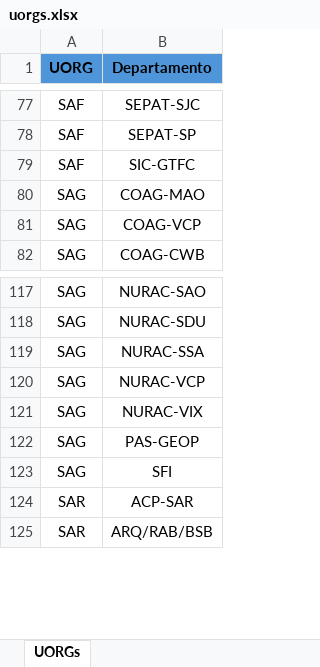
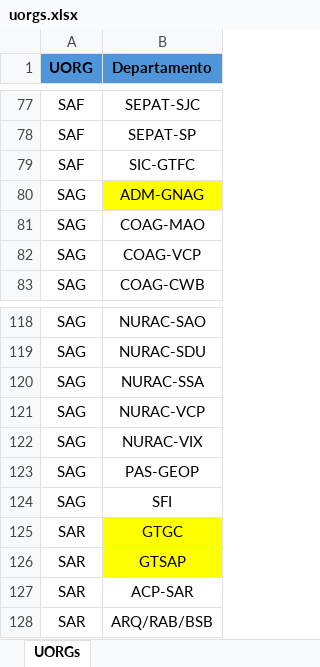
Before and after one commit to LuizBeltrao90/LGPD_SEI, an Excel workbook: uorgs.xlsx, sheet UORGs, drawn as a sheet; only a part is shown, gaps mark what is left out; values as stored, in another font and other column widths than the file's, no borders; the diff names each change by its address in the sheet, - before the commit and + after, or states it on an @@ line.

Commit message:
Add files via upload

```diff
--- a/uorgs.xlsx (sheet UORGs)
+++ b/uorgs.xlsx (sheet UORGs)
+row 80: SAG | ADM-GNAG
+row 125: SAR | GTGC
+row 126: SAR | GTSAP
```
